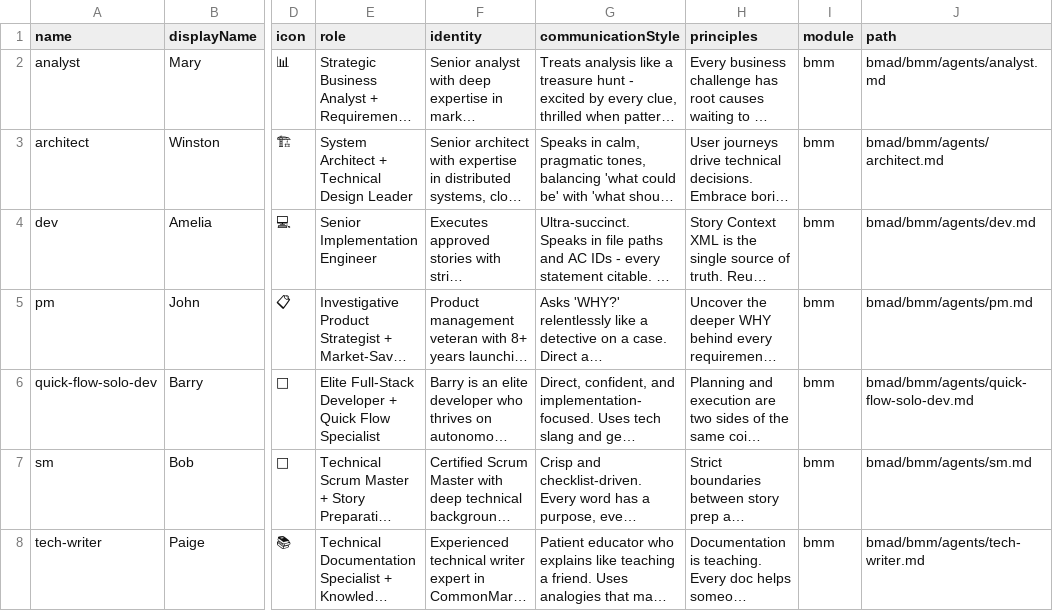
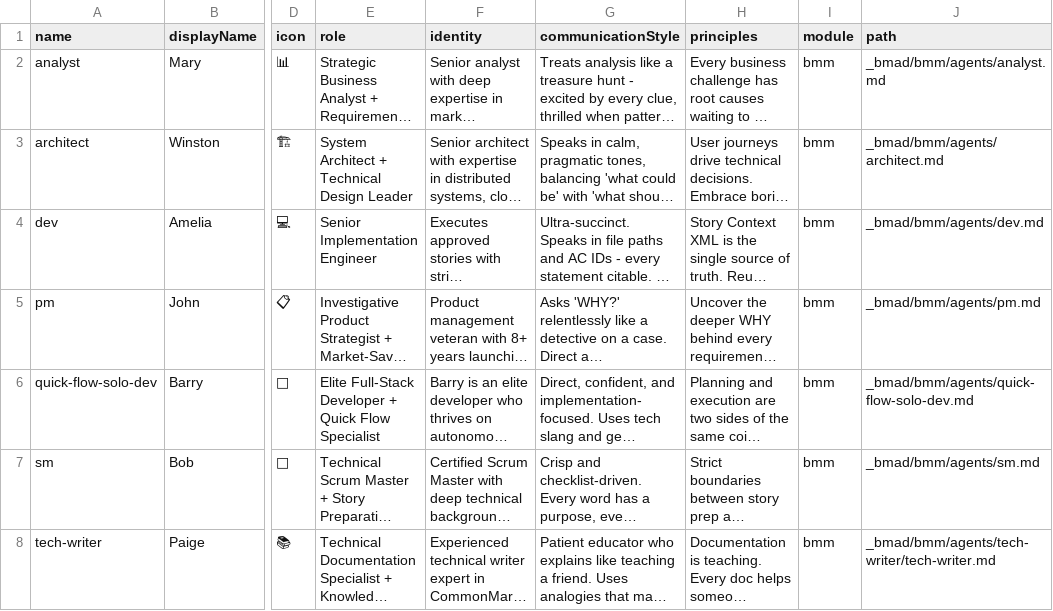
Before and after one commit to ArcavenAE/switchboard, a CSV file: _bmad/bmm/teams/default-party.csv, drawn as a sheet; only a part is shown, gaps mark what is left out; long unchanged cells end in …; the diff covers the shown part only; the diff names each change by its address in the sheet, - before the commit and + after, or states it on an @@ line.

```diff
--- a/_bmad/bmm/teams/default-party.csv
+++ b/_bmad/bmm/teams/default-party.csv
-J2 (path): bmad/bmm/agents/analyst.md
+J2 (path): _bmad/bmm/agents/analyst.md
-J3 (path): bmad/bmm/agents/architect.md
+J3 (path): _bmad/bmm/agents/architect.md
-J4 (path): bmad/bmm/agents/dev.md
+J4 (path): _bmad/bmm/agents/dev.md
-J5 (path): bmad/bmm/agents/pm.md
+J5 (path): _bmad/bmm/agents/pm.md
-J6 (path): bmad/bmm/agents/quick-flow-solo-dev.md
+J6 (path): _bmad/bmm/agents/quick-flow-solo-dev.md
-J7 (path): bmad/bmm/agents/sm.md
+J7 (path): _bmad/bmm/agents/sm.md
-J8 (path): bmad/bmm/agents/tech-writer.md
+J8 (path): _bmad/bmm/agents/tech-writer/tech-writer.md
```
Also changed, not shown: 6 added rows and 7 edited cells elsewhere in this file, _bmad/_config/agent-manifest.csv, _bmad/_config/bmad-help.csv, 17 other files.
